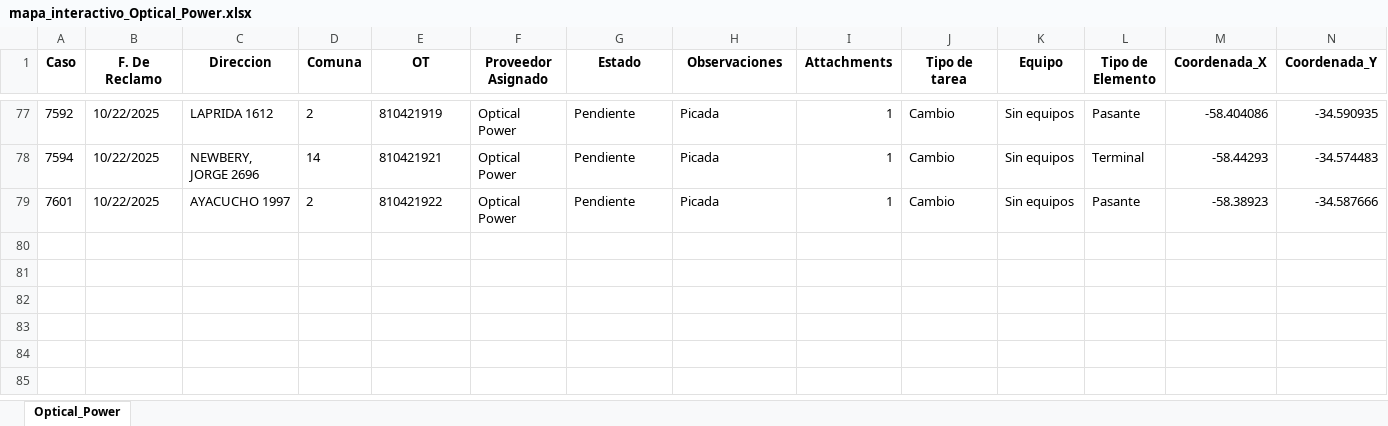
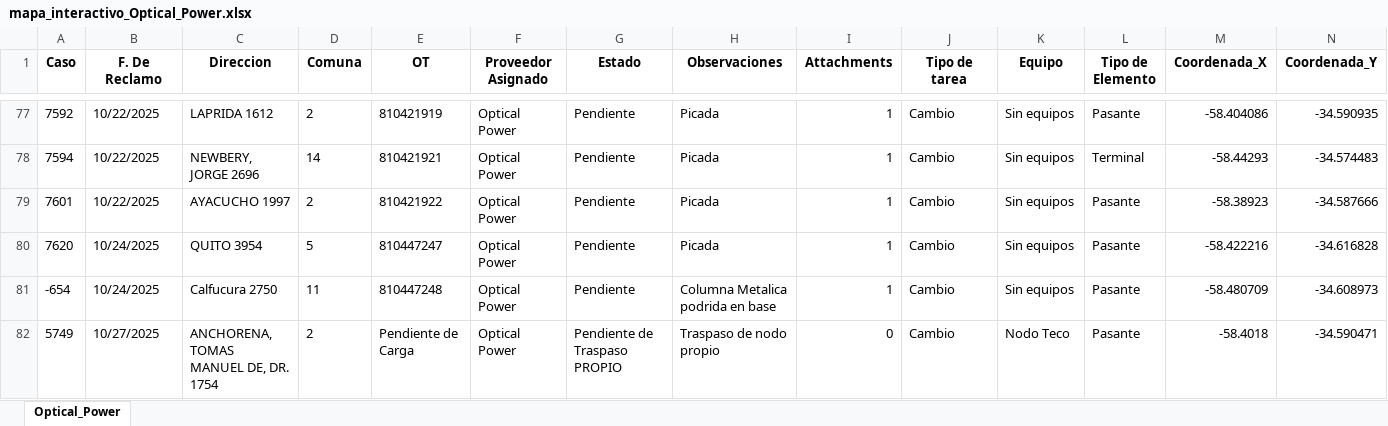
Before and after one commit to gestiondereclamosteco/opticalpower, an Excel workbook: mapa_interactivo_Optical_Power.xlsx, sheet Optical_Power, drawn as a sheet; only a part is shown, gaps mark what is left out; values as stored, in another font and other column widths than the file's, no borders; rows hold the shown columns only; the diff covers the shown part only; the diff names each change by its address in the sheet, - before the commit and + after, or states it on an @@ line.

Commit message:
Actualizacion automatica del mapa (2025-10-27 19:24:43)

```diff
--- a/mapa_interactivo_Optical_Power.xlsx (sheet Optical_Power)
+++ b/mapa_interactivo_Optical_Power.xlsx (sheet Optical_Power)
+row 80: 7620 | 10/24/2025 | QUITO 3954 | 5 | 810447247 | Optical Power | Pendiente | Picada | 1 | Cambio | Sin equipos | Pasante | -58.422216 | -34.616828
+row 81: -654 | 10/24/2025 | Calfucura 2750 | 11 | 810447248 | Optical Power | Pendiente | Columna Metalica podrida en base | 1 | Cambio | Sin equipos | Pasante | -58.480709 | -34.608973
+row 82: 5749 | 10/27/2025 | ANCHORENA, TOMAS MANUEL DE, DR. 1754 | 2 | Pendiente de Carga | Optical Power | Pendiente de Traspaso PROPIO | Traspaso de nodo propio | 0 | Cambio | Nodo Teco | Pasante | -58.4018 | -34.590471
```
Also changed, not shown: 5 added rows, 2 removed rows and 1 edited cell elsewhere in this sheet, 1 other file.
